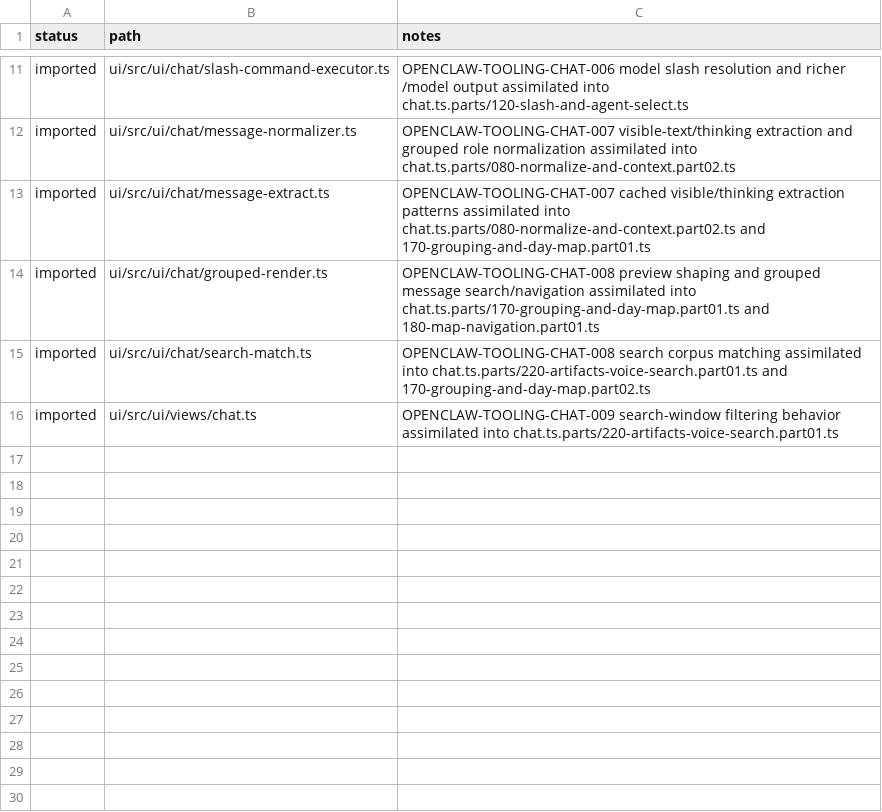
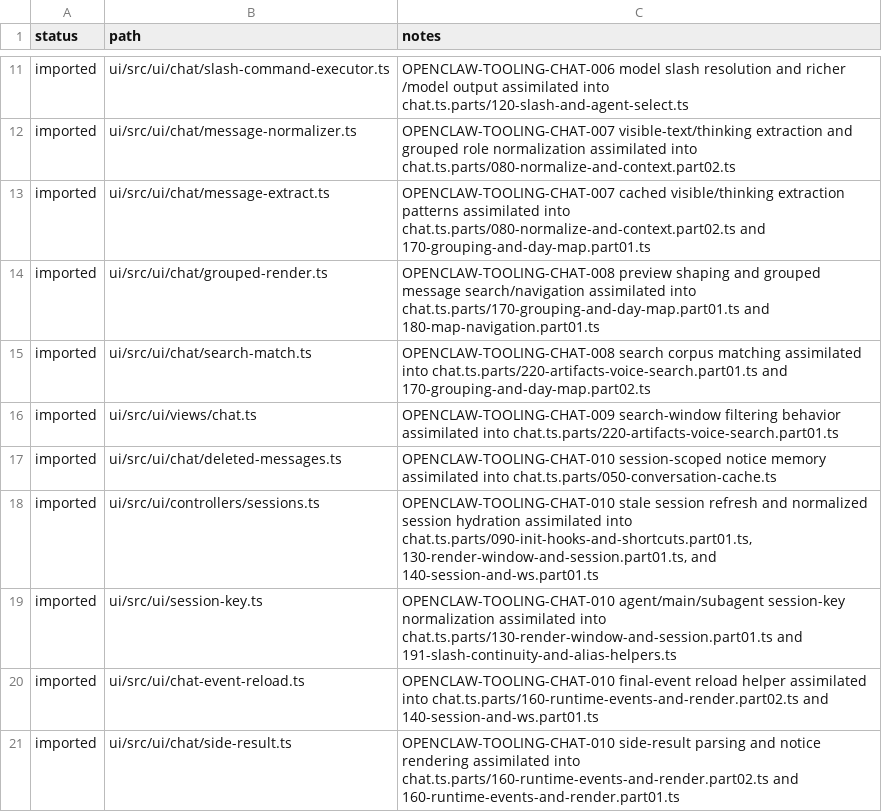
Before and after one commit to jakerslam/protheus, a TSV file: docs/workspace/reports/OPENCLAW_FILE_STATUS.tsv, drawn as a sheet; only a part is shown, gaps mark what is left out.

Commit message:
feat(assimilation): import openclaw tooling chat wave 004

```diff
--- a/docs/workspace/reports/OPENCLAW_FILE_STATUS.tsv
+++ b/docs/workspace/reports/OPENCLAW_FILE_STATUS.tsv
@@ -16 +16,6 @@ imported	ui/src/ui/chat/search-match.ts	OPENCLAW-TOOLING-CHAT-008 search corpus
 imported	ui/src/ui/views/chat.ts	OPENCLAW-TOOLING-CHAT-009 search-window filtering behavior assimilated into chat.ts.parts/220-artifacts-voice-search.part01.ts
+imported	ui/src/ui/chat/deleted-messages.ts	OPENCLAW-TOOLING-CHAT-010 session-scoped notice memory assimilated into chat.ts.parts/050-conversation-cache.ts
+imported	ui/src/ui/controllers/sessions.ts	OPENCLAW-TOOLING-CHAT-010 stale session refresh and normalized session hydration assimilated into chat.ts.parts/090-init-hooks-and-shortcuts.part01.ts, 130-render-window-and-session.part01.ts, and 140-session-and-ws.part01.ts
+imported	ui/src/ui/session-key.ts	OPENCLAW-TOOLING-CHAT-010 agent/main/subagent session-key normalization assimilated into chat.ts.parts/130-render-window-and-session.part01.ts and 191-slash-continuity-and-alias-helpers.ts
+imported	ui/src/ui/chat-event-reload.ts	OPENCLAW-TOOLING-CHAT-010 final-event reload helper assimilated into chat.ts.parts/160-runtime-events-and-render.part02.ts and 140-session-and-ws.part01.ts
+imported	ui/src/ui/chat/side-result.ts	OPENCLAW-TOOLING-CHAT-010 side-result parsing and notice rendering assimilated into chat.ts.parts/160-runtime-events-and-render.part02.ts and 160-runtime-events-and-render.part01.ts
```
Also changed, not shown: local/workspace/reports/CODEX_FILE_LEDGER_2026-04-08.full.tsv, 12 other files.
